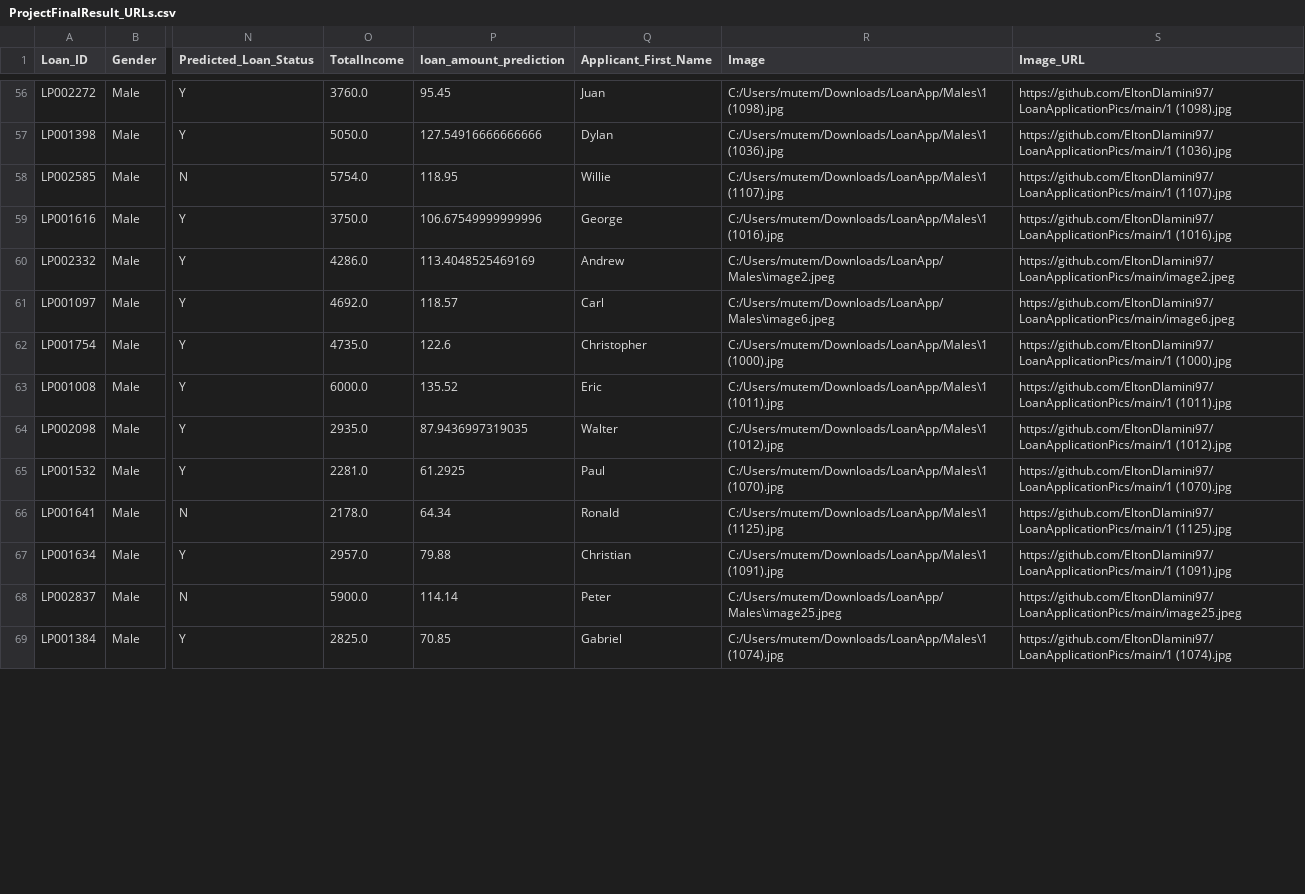
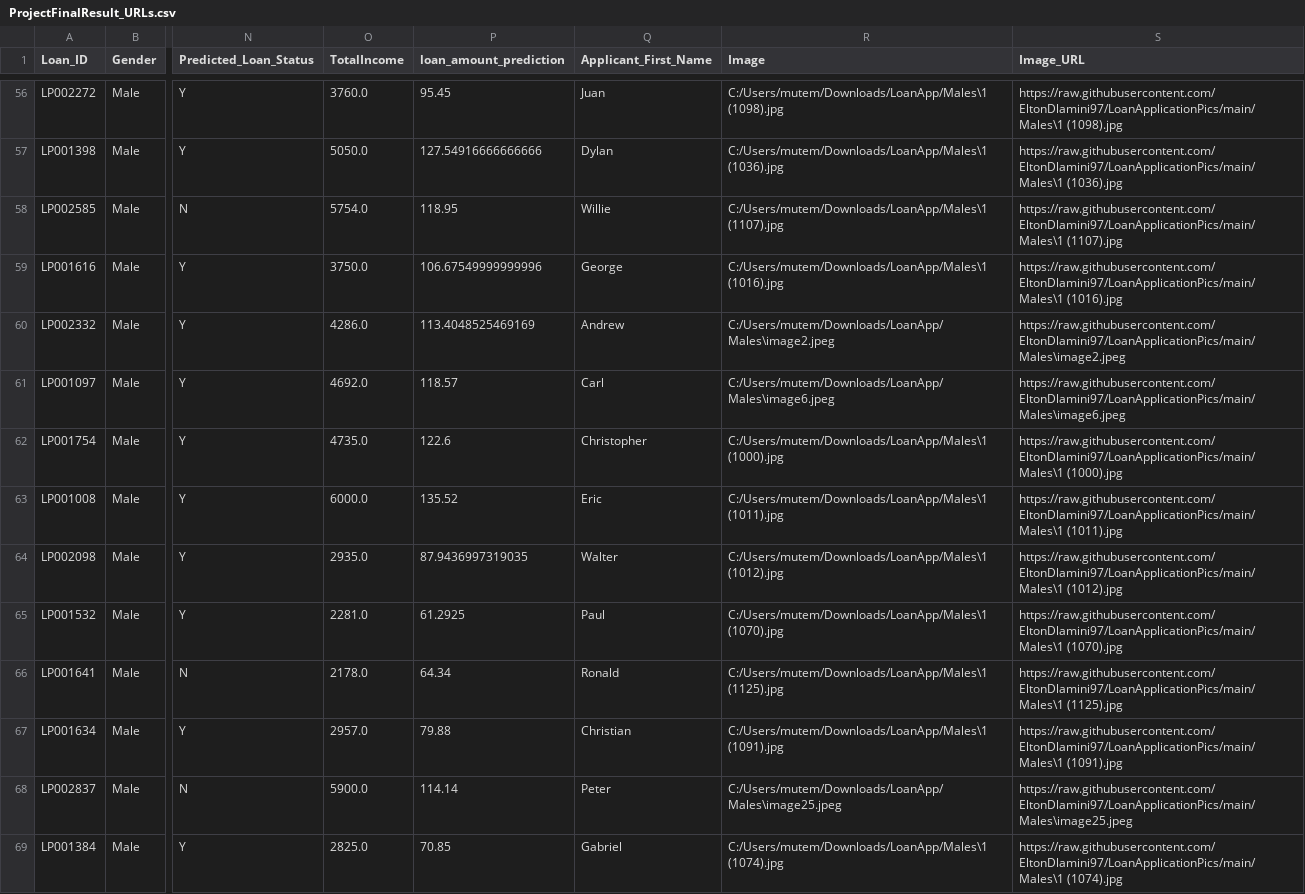
Before and after one commit to EltonDlamini97/LoanApplicationPics, a CSV file: ProjectFinalResult_URLs.csv, drawn as a sheet; only a part is shown, gaps mark what is left out; the diff covers the shown part only; the diff names each change by its address in the sheet, - before the commit and + after, or states it on an @@ line.

Commit message:
LoanApplicationPics

```diff
--- a/ProjectFinalResult_URLs.csv
+++ b/ProjectFinalResult_URLs.csv
-S56 (Image_URL): https://github.com/EltonDlamini97/LoanApplicationPics/main/1 (1098).jpg
+S56 (Image_URL): https://raw.githubusercontent.com/EltonDlamini97/LoanApplicationPics/main/Males\1 (1098).jpg
-S57 (Image_URL): https://github.com/EltonDlamini97/LoanApplicationPics/main/1 (1036).jpg
+S57 (Image_URL): https://raw.githubusercontent.com/EltonDlamini97/LoanApplicationPics/main/Males\1 (1036).jpg
-S58 (Image_URL): https://github.com/EltonDlamini97/LoanApplicationPics/main/1 (1107).jpg
+S58 (Image_URL): https://raw.githubusercontent.com/EltonDlamini97/LoanApplicationPics/main/Males\1 (1107).jpg
-S59 (Image_URL): https://github.com/EltonDlamini97/LoanApplicationPics/main/1 (1016).jpg
+S59 (Image_URL): https://raw.githubusercontent.com/EltonDlamini97/LoanApplicationPics/main/Males\1 (1016).jpg
-S60 (Image_URL): https://github.com/EltonDlamini97/LoanApplicationPics/main/image2.jpeg
+S60 (Image_URL): https://raw.githubusercontent.com/EltonDlamini97/LoanApplicationPics/main/Males\image2.jpeg
-S61 (Image_URL): https://github.com/EltonDlamini97/LoanApplicationPics/main/image6.jpeg
+S61 (Image_URL): https://raw.githubusercontent.com/EltonDlamini97/LoanApplicationPics/main/Males\image6.jpeg
-S62 (Image_URL): https://github.com/EltonDlamini97/LoanApplicationPics/main/1 (1000).jpg
+S62 (Image_URL): https://raw.githubusercontent.com/EltonDlamini97/LoanApplicationPics/main/Males\1 (1000).jpg
-S63 (Image_URL): https://github.com/EltonDlamini97/LoanApplicationPics/main/1 (1011).jpg
+S63 (Image_URL): https://raw.githubusercontent.com/EltonDlamini97/LoanApplicationPics/main/Males\1 (1011).jpg
-S64 (Image_URL): https://github.com/EltonDlamini97/LoanApplicationPics/main/1 (1012).jpg
+S64 (Image_URL): https://raw.githubusercontent.com/EltonDlamini97/LoanApplicationPics/main/Males\1 (1012).jpg
-S65 (Image_URL): https://github.com/EltonDlamini97/LoanApplicationPics/main/1 (1070).jpg
+S65 (Image_URL): https://raw.githubusercontent.com/EltonDlamini97/LoanApplicationPics/main/Males\1 (1070).jpg
-S66 (Image_URL): https://github.com/EltonDlamini97/LoanApplicationPics/main/1 (1125).jpg
+S66 (Image_URL): https://raw.githubusercontent.com/EltonDlamini97/LoanApplicationPics/main/Males\1 (1125).jpg
-S67 (Image_URL): https://github.com/EltonDlamini97/LoanApplicationPics/main/1 (1091).jpg
+S67 (Image_URL): https://raw.githubusercontent.com/EltonDlamini97/LoanApplicationPics/main/Males\1 (1091).jpg
-S68 (Image_URL): https://github.com/EltonDlamini97/LoanApplicationPics/main/image25.jpeg
+S68 (Image_URL): https://raw.githubusercontent.com/EltonDlamini97/LoanApplicationPics/main/Males\image25.jpeg
-S69 (Image_URL): https://github.com/EltonDlamini97/LoanApplicationPics/main/1 (1074).jpg
+S69 (Image_URL): https://raw.githubusercontent.com/EltonDlamini97/LoanApplicationPics/main/Males\1 (1074).jpg
```
Also changed, not shown: 101 edited cells elsewhere in this file, 6 other files.
